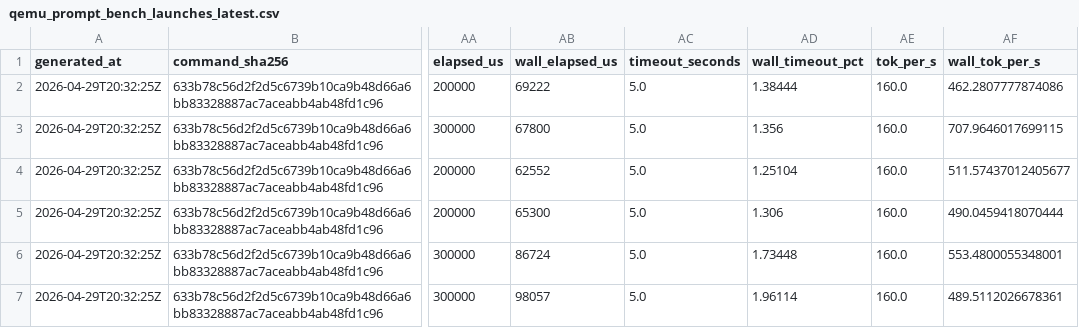
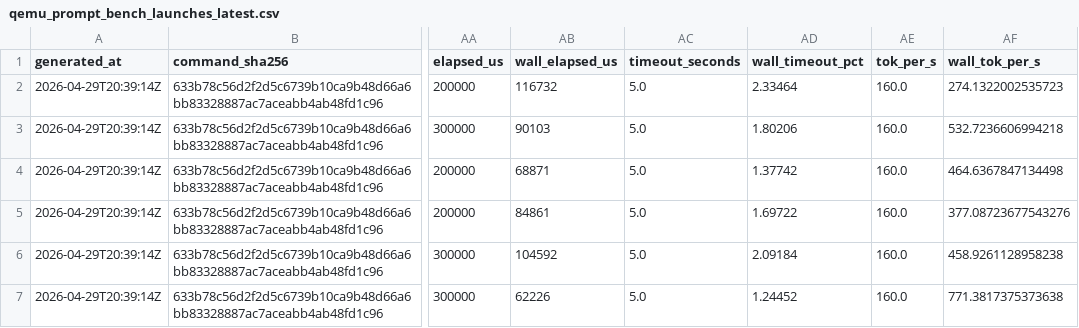
Before and after one commit to daniel-mf-92/holyc-inference, a CSV file: bench/results/qemu_prompt_bench_launches_latest.csv, drawn as a sheet; only a part is shown, gaps mark what is left out; the diff names each change by its address in the sheet, - before the commit and + after, or states it on an @@ line.

```diff
--- a/bench/results/qemu_prompt_bench_launches_latest.csv
+++ b/bench/results/qemu_prompt_bench_launches_latest.csv
-A2:A7 (generated_at): 2026-04-29T20:32:25Z
+A2:A7 (generated_at): 2026-04-29T20:39:14Z
-AB2 (wall_elapsed_us): 69222
+AB2 (wall_elapsed_us): 116732
-AD2 (wall_timeout_pct): 1.38444
+AD2 (wall_timeout_pct): 2.33464
-AF2 (wall_tok_per_s): 462.2807777874086
+AF2 (wall_tok_per_s): 274.1322002535723
-AB3 (wall_elapsed_us): 67800
+AB3 (wall_elapsed_us): 90103
-AD3 (wall_timeout_pct): 1.356
+AD3 (wall_timeout_pct): 1.80206
-AF3 (wall_tok_per_s): 707.9646017699115
+AF3 (wall_tok_per_s): 532.7236606994218
-AB4 (wall_elapsed_us): 62552
+AB4 (wall_elapsed_us): 68871
-AD4 (wall_timeout_pct): 1.25104
+AD4 (wall_timeout_pct): 1.37742
-AF4 (wall_tok_per_s): 511.57437012405677
+AF4 (wall_tok_per_s): 464.6367847134498
-AB5 (wall_elapsed_us): 65300
+AB5 (wall_elapsed_us): 84861
-AD5 (wall_timeout_pct): 1.306
+AD5 (wall_timeout_pct): 1.69722
-AF5 (wall_tok_per_s): 490.0459418070444
+AF5 (wall_tok_per_s): 377.08723677543276
-AB6 (wall_elapsed_us): 86724
+AB6 (wall_elapsed_us): 104592
-AD6 (wall_timeout_pct): 1.73448
+AD6 (wall_timeout_pct): 2.09184
-AF6 (wall_tok_per_s): 553.4800055348001
+AF6 (wall_tok_per_s): 458.9261128958238
-AB7 (wall_elapsed_us): 98057
+AB7 (wall_elapsed_us): 62226
-AD7 (wall_timeout_pct): 1.96114
+AD7 (wall_timeout_pct): 1.24452
-AF7 (wall_tok_per_s): 489.5112026678361
+AF7 (wall_tok_per_s): 771.3817375373638
```
Also changed, not shown: bench/results/qemu_prompt_bench_latest.csv, bench/results/qemu_prompt_bench_phases_latest.csv, 12 other files.
